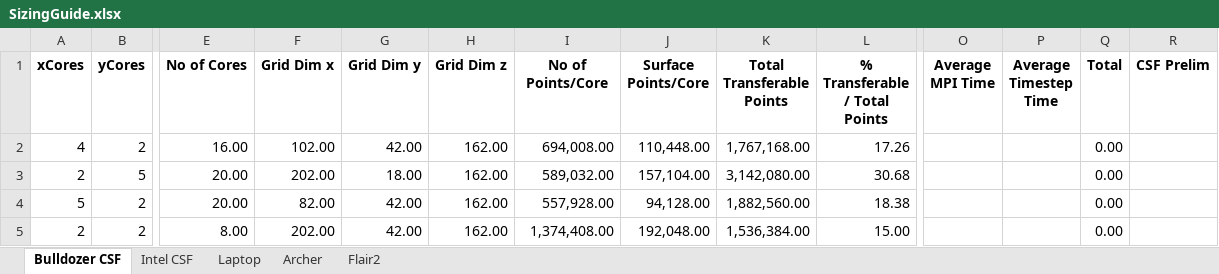
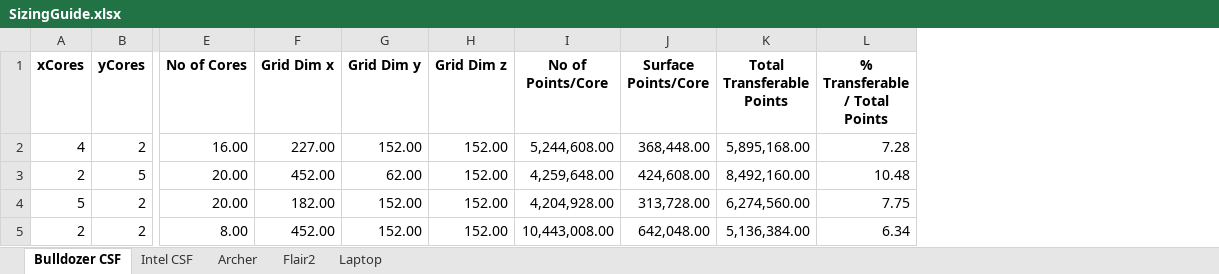
Before and after one commit to cfdemons/LUMA, an Excel workbook: LatBo/tools/SizingGuide.xlsx, sheet Bulldozer CSF, drawn as a sheet; only a part is shown, gaps mark what is left out; values as stored, in another font and other column widths than the file's, no borders; conditional formats not drawn; removed rows and columns are numbered as before the commit, all else as after; the diff covers the shown part only; the diff names each change by its address in the sheet, - before the commit and + after, or states it on an @@ line.

```diff
--- a/LatBo/tools/SizingGuide.xlsx (sheet Bulldozer CSF)
+++ b/LatBo/tools/SizingGuide.xlsx (sheet Bulldozer CSF)
@@ sheet tab order changed: Bulldozer CSF | Intel CSF | Archer | Flair2 | Laptop @@
-column O (Average MPI Time), empty
-column P (Average Timestep Time), empty
-column Q (Total), rows 2-5: all 0.00
-column R (CSF Prelim), empty
-F2 (Grid Dim x): 102.00
+F2 (Grid Dim x): 227.00
-G2 (Grid Dim y): 42.00
+G2 (Grid Dim y): 152.00
-H2:H5 (Grid Dim z): 162.00
+H2:H5 (Grid Dim z): 152.00
-I2 (No of Points/Core): 694,008.00
+I2 (No of Points/Core): 5,244,608.00
-J2 (Surface Points/Core): 110,448.00
+J2 (Surface Points/Core): 368,448.00
-K2 (Total Transferable Points): 1,767,168.00
+K2 (Total Transferable Points): 5,895,168.00
-L2 (% Transferable / Total Points): 17.26
+L2 (% Transferable / Total Points): 7.28
-F3 (Grid Dim x): 202.00
+F3 (Grid Dim x): 452.00
-G3 (Grid Dim y): 18.00
+G3 (Grid Dim y): 62.00
-I3 (No of Points/Core): 589,032.00
+I3 (No of Points/Core): 4,259,648.00
-J3 (Surface Points/Core): 157,104.00
+J3 (Surface Points/Core): 424,608.00
-K3 (Total Transferable Points): 3,142,080.00
+K3 (Total Transferable Points): 8,492,160.00
-L3 (% Transferable / Total Points): 30.68
+L3 (% Transferable / Total Points): 10.48
-F4 (Grid Dim x): 82.00
+F4 (Grid Dim x): 182.00
-G4:G5 (Grid Dim y): 42.00
+G4:G5 (Grid Dim y): 152.00
-I4 (No of Points/Core): 557,928.00
+I4 (No of Points/Core): 4,204,928.00
-J4 (Surface Points/Core): 94,128.00
+J4 (Surface Points/Core): 313,728.00
-K4 (Total Transferable Points): 1,882,560.00
+K4 (Total Transferable Points): 6,274,560.00
-L4 (% Transferable / Total Points): 18.38
+L4 (% Transferable / Total Points): 7.75
-F5 (Grid Dim x): 202.00
+F5 (Grid Dim x): 452.00
-I5 (No of Points/Core): 1,374,408.00
+I5 (No of Points/Core): 10,443,008.00
-J5 (Surface Points/Core): 192,048.00
+J5 (Surface Points/Core): 642,048.00
-K5 (Total Transferable Points): 1,536,384.00
+K5 (Total Transferable Points): 5,136,384.00
-L5 (% Transferable / Total Points): 15.00
+L5 (% Transferable / Total Points): 6.34
```
Also changed, not shown: 2 added rows, 2 removed rows and 76 edited cells elsewhere in this sheet, sheet Flair2, sheet Archer, sheet Intel CSF, sheet Laptop, formulas that keep their value, 10 other files.
